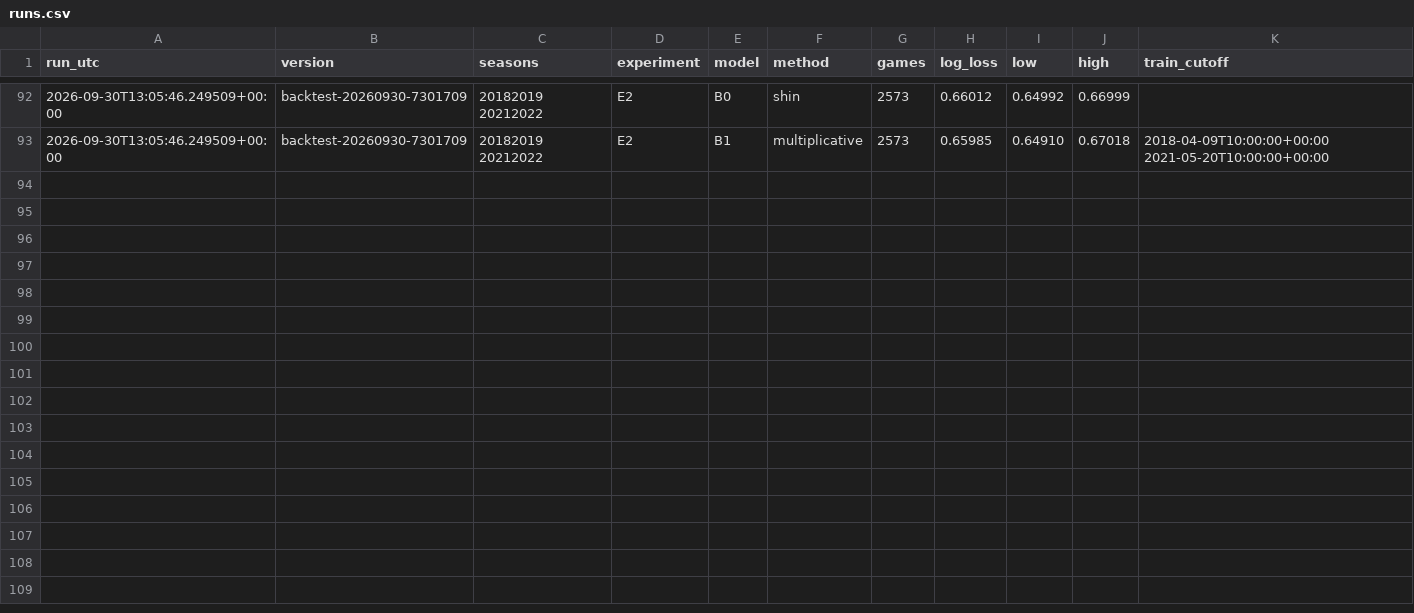
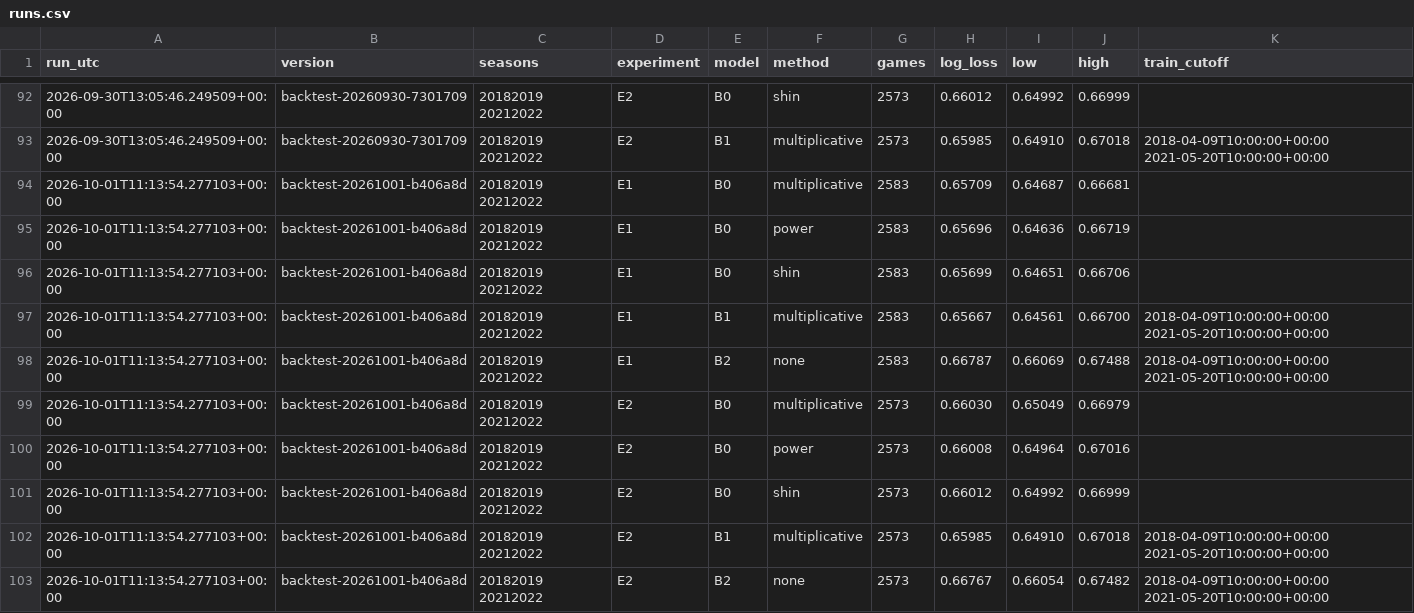
Before and after one commit to HeikkiMatias/nhl-edge, a CSV file: reports/backtest/runs.csv, drawn as a sheet; only a part is shown, gaps mark what is left out.

```diff
--- a/reports/backtest/runs.csv
+++ b/reports/backtest/runs.csv
@@ -93 +93,11 @@ run_utc,version,seasons,experiment,model,method,games,log_loss,low,high,train_cu
 2026-09-30T13:05:46.249509+00:00,backtest-20260930-7301709,20182019 20212022,E2,B1,multiplicative,2573,0.65985,0.64910,0.67018,2018-04-09T10:00:00+00:00 2021-05-20T10:00:00+00:00
+2026-10-01T11:13:54.277103+00:00,backtest-20261001-b406a8d,20182019 20212022,E1,B0,multiplicative,2583,0.65709,0.64687,0.66681,
+2026-10-01T11:13:54.277103+00:00,backtest-20261001-b406a8d,20182019 20212022,E1,B0,power,2583,0.65696,0.64636,0.66719,
+2026-10-01T11:13:54.277103+00:00,backtest-20261001-b406a8d,20182019 20212022,E1,B0,shin,2583,0.65699,0.64651,0.66706,
+2026-10-01T11:13:54.277103+00:00,backtest-20261001-b406a8d,20182019 20212022,E1,B1,multiplicative,2583,0.65667,0.64561,0.66700,2018-04-09T10:00:00+00:00 2021-05-20T10:00:00+00:00
+2026-10-01T11:13:54.277103+00:00,backtest-20261001-b406a8d,20182019 20212022,E1,B2,none,2583,0.66787,0.66069,0.67488,2018-04-09T10:00:00+00:00 2021-05-20T10:00:00+00:00
+2026-10-01T11:13:54.277103+00:00,backtest-20261001-b406a8d,20182019 20212022,E2,B0,multiplicative,2573,0.66030,0.65049,0.66979,
+2026-10-01T11:13:54.277103+00:00,backtest-20261001-b406a8d,20182019 20212022,E2,B0,power,2573,0.66008,0.64964,0.67016,
+2026-10-01T11:13:54.277103+00:00,backtest-20261001-b406a8d,20182019 20212022,E2,B0,shin,2573,0.66012,0.64992,0.66999,
+2026-10-01T11:13:54.277103+00:00,backtest-20261001-b406a8d,20182019 20212022,E2,B1,multiplicative,2573,0.65985,0.64910,0.67018,2018-04-09T10:00:00+00:00 2021-05-20T10:00:00+00:00
+2026-10-01T11:13:54.277103+00:00,backtest-20261001-b406a8d,20182019 20212022,E2,B2,none,2573,0.66767,0.66054,0.67482,2018-04-09T10:00:00+00:00 2021-05-20T10:00:00+00:00
```
Also changed, not shown: 4 other files.
